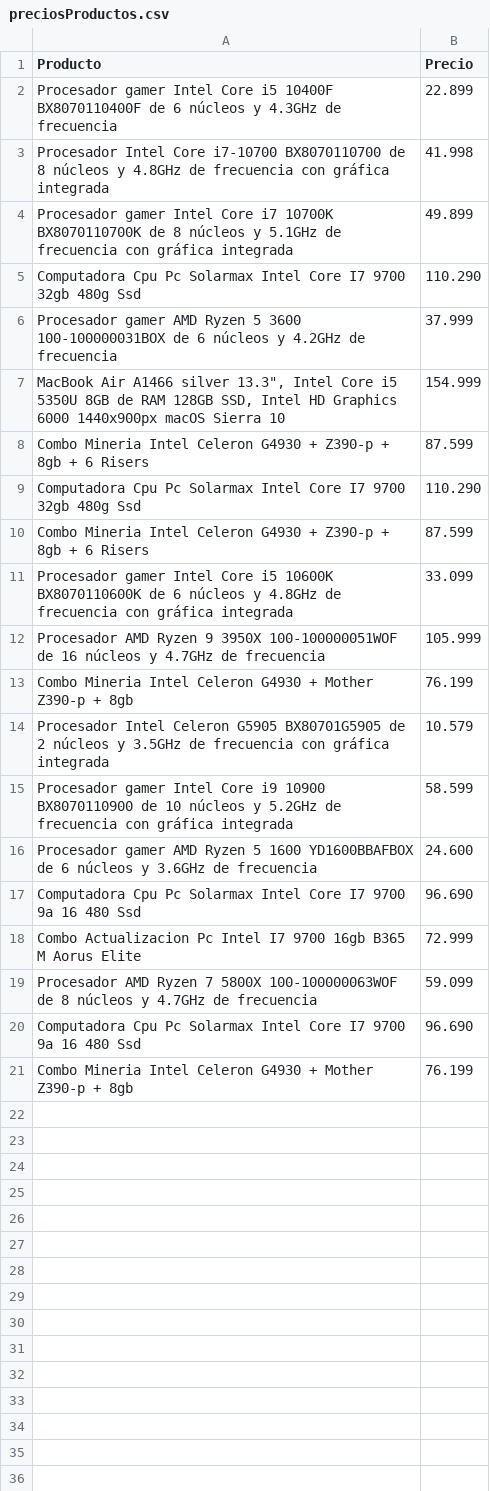
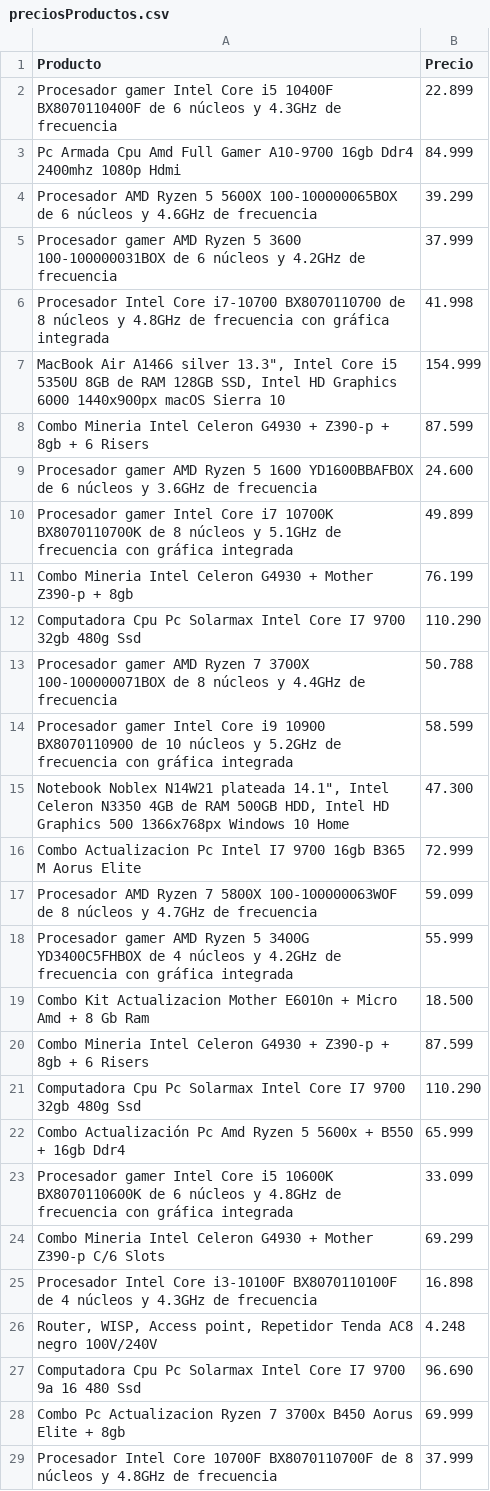
Before and after one commit to smokenet31/PruebaScrap, a CSV file: preciosProductos.csv, drawn as a sheet; only a part is shown; the diff covers the shown part only.

```diff
--- a/preciosProductos.csv
+++ b/preciosProductos.csv
@@ -2,20 +2,28 @@ Producto,Precio
 Procesador gamer Intel Core i5 10400F BX8070110400F de 6 núcleos y 4.3GHz de frecuencia,22.899
+Pc Armada Cpu Amd Full Gamer A10-9700 16gb Ddr4 2400mhz 1080p Hdmi,84.999
+Procesador AMD Ryzen 5 5600X 100-100000065BOX de 6 núcleos y 4.6GHz de frecuencia,39.299
+Procesador gamer AMD Ryzen 5 3600 100-100000031BOX de 6 núcleos y 4.2GHz de frecuencia,37.999
 Procesador Intel Core i7-10700 BX8070110700 de 8 núcleos y 4.8GHz de frecuencia con gráfica integrada,41.998
-Procesador gamer Intel Core i7 10700K BX8070110700K de 8 núcleos y 5.1GHz de frecuencia con gráfica integrada,49.899
-Computadora Cpu Pc Solarmax Intel Core I7 9700 32gb 480g Ssd,110.290
-Procesador gamer AMD Ryzen 5 3600 100-100000031BOX de 6 núcleos y 4.2GHz de frecuencia,37.999
 "MacBook Air A1466 silver 13.3"", Intel Core i5 5350U  8GB de RAM 128GB SSD, Intel HD Graphics 6000 1440x900px macOS Sierra 10",154.999
 Combo Mineria Intel Celeron G4930 + Z390-p + 8gb + 6 Risers,87.599
+Procesador gamer AMD Ryzen 5 1600 YD1600BBAFBOX de 6 núcleos y 3.6GHz de frecuencia,24.600
+Procesador gamer Intel Core i7 10700K BX8070110700K de 8 núcleos y 5.1GHz de frecuencia con gráfica integrada,49.899
+Combo Mineria Intel Celeron G4930 + Mother Z390-p + 8gb,76.199
 Computadora Cpu Pc Solarmax Intel Core I7 9700 32gb 480g Ssd,110.290
-Combo Mineria Intel Celeron G4930 + Z390-p + 8gb + 6 Risers,87.599
-Procesador gamer Intel Core i5 10600K BX8070110600K de 6 núcleos y 4.8GHz de frecuencia con gráfica integrada,33.099
-Procesador AMD Ryzen 9 3950X 100-100000051WOF de 16 núcleos y 4.7GHz de frecuencia,105.999
-Combo Mineria Intel Celeron G4930 + Mother Z390-p + 8gb,76.199
-Procesador Intel Celeron G5905 BX80701G5905 de 2 núcleos y 3.5GHz de frecuencia con gráfica integrada,10.579
+Procesador gamer AMD Ryzen 7 3700X 100-100000071BOX de 8 núcleos y 4.4GHz de frecuencia,50.788
 Procesador gamer Intel Core i9 10900 BX8070110900 de 10 núcleos y 5.2GHz de frecuencia con gráfica integrada,58.599
-Procesador gamer AMD Ryzen 5 1600 YD1600BBAFBOX de 6 núcleos y 3.6GHz de frecuencia,24.600
-Computadora Cpu Pc Solarmax Intel Core I7 9700 9a 16 480 Ssd,96.690
+"Notebook Noblex N14W21 plateada 14.1"", Intel Celeron N3350  4GB de RAM 500GB HDD, Intel HD Graphics 500 1366x768px Windows 10 Home",47.300
 Combo Actualizacion Pc Intel I7 9700 16gb B365 M Aorus Elite,72.999
 Procesador AMD Ryzen 7 5800X 100-100000063WOF de 8 núcleos y 4.7GHz de frecuencia,59.099
+Procesador gamer AMD Ryzen 5 3400G YD3400C5FHBOX de 4 núcleos y 4.2GHz de frecuencia con gráfica integrada,55.999
+Combo Kit Actualizacion Mother E6010n + Micro Amd + 8 Gb Ram,18.500
+Combo Mineria Intel Celeron G4930 + Z390-p + 8gb + 6 Risers,87.599
+Computadora Cpu Pc Solarmax Intel Core I7 9700 32gb 480g Ssd,110.290
+Combo Actualización Pc Amd Ryzen 5 5600x + B550 + 16gb Ddr4,65.999
+Procesador gamer Intel Core i5 10600K BX8070110600K de 6 núcleos y 4.8GHz de frecuencia con gráfica integrada,33.099
+Combo Mineria Intel Celeron G4930 + Mother Z390-p C/6 Slots,69.299
+Procesador Intel Core i3-10100F BX8070110100F de 4 núcleos y 4.3GHz de frecuencia,16.898
+"Router, WISP, Access point, Repetidor Tenda AC8 negro 100V/240V",4.248
 Computadora Cpu Pc Solarmax Intel Core I7 9700 9a 16 480 Ssd,96.690
-Combo Mineria Intel Celeron G4930 + Mother Z390-p + 8gb,76.199
+Combo Pc Actualizacion Ryzen 7 3700x B450 Aorus Elite + 8gb,69.999
+Procesador Intel Core 10700F BX8070110700F de 8 núcleos y 4.8GHz de frecuencia,37.999
```
Also changed, not shown: 20 added rows elsewhere in this file, 1 other file.
